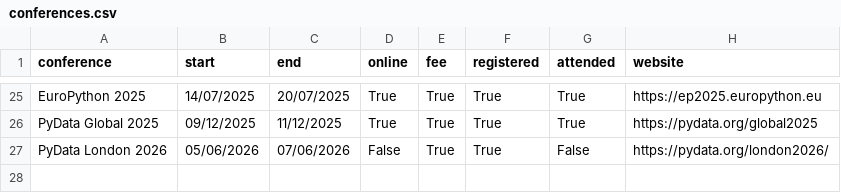
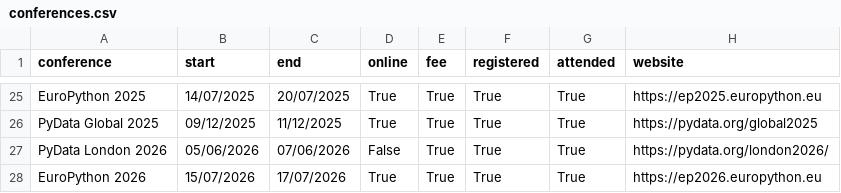
Before and after one commit to markgreene74/markgreene74, a CSV file: update_readme/data/conferences.csv, drawn as a sheet; only a part is shown, gaps mark what is left out.

Commit message:
add EuroPython 26

```diff
--- a/update_readme/data/conferences.csv
+++ b/update_readme/data/conferences.csv
@@ -26,2 +26,3 @@
 "PyData Global 2025",09/12/2025,11/12/2025,True,True,True,True,"https://pydata.org/global2025"
-"PyData London 2026",05/06/2026,07/06/2026,False,True,True,False,"https://pydata.org/london2026/"
+"PyData London 2026",05/06/2026,07/06/2026,False,True,True,True,"https://pydata.org/london2026/"
+"EuroPython 2026",15/07/2026,17/07/2026,True,True,True,True,"https://ep2026.europython.eu"
```
